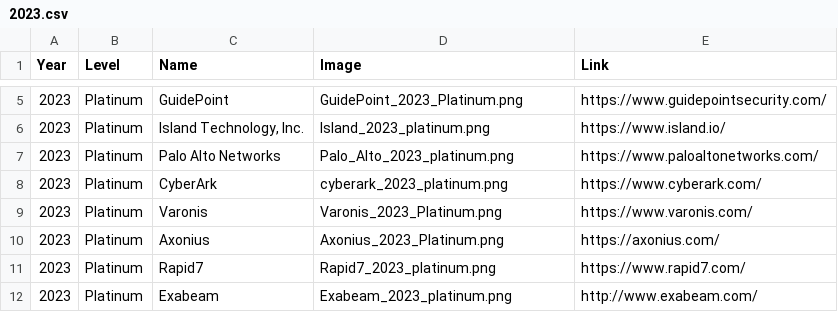
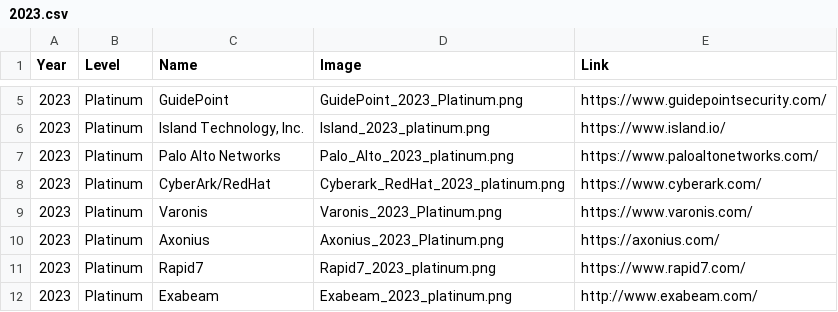
Before and after one commit to rocissa/rss-website, a CSV file: _data/sponsors/2023.csv, drawn as a sheet; only a part is shown, gaps mark what is left out.

Commit message:
Update CyberArk logo to CyberArk/RedHat

```diff
--- a/_data/sponsors/2023.csv
+++ b/_data/sponsors/2023.csv
@@ -7,3 +7,3 @@ Year,Level,Name,Image,Link
 2023,Platinum,Palo Alto Networks,Palo_Alto_2023_platinum.png,https://www.paloaltonetworks.com/
-2023,Platinum,CyberArk,cyberark_2023_platinum.png,https://www.cyberark.com/
+2023,Platinum,CyberArk/RedHat,Cyberark_RedHat_2023_platinum.png,https://www.cyberark.com/
 2023,Platinum,Varonis,Varonis_2023_Platinum.png,https://www.varonis.com/
```
Also changed, not shown: 2 other files.
